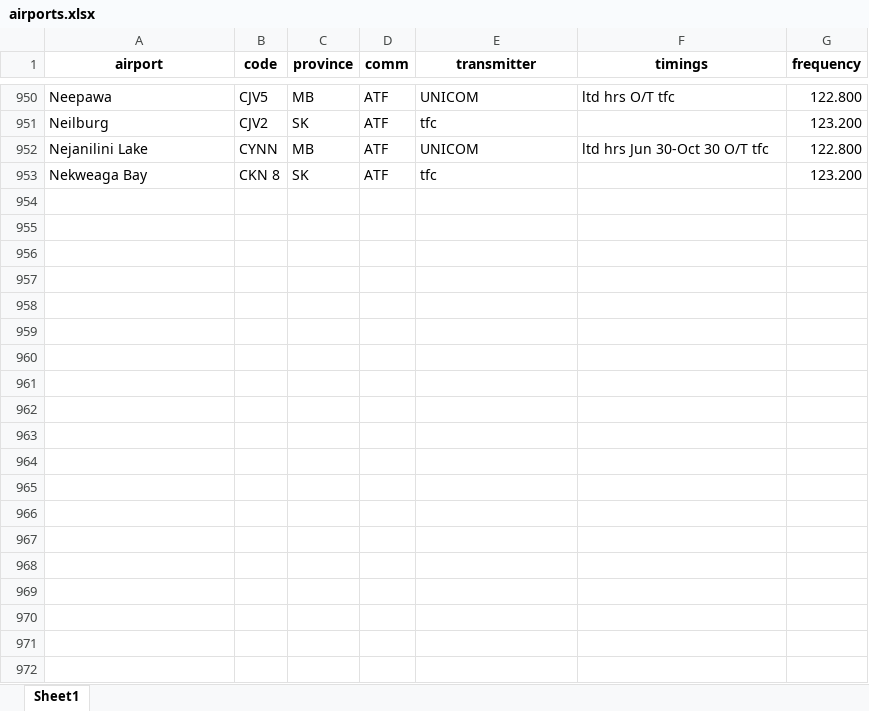
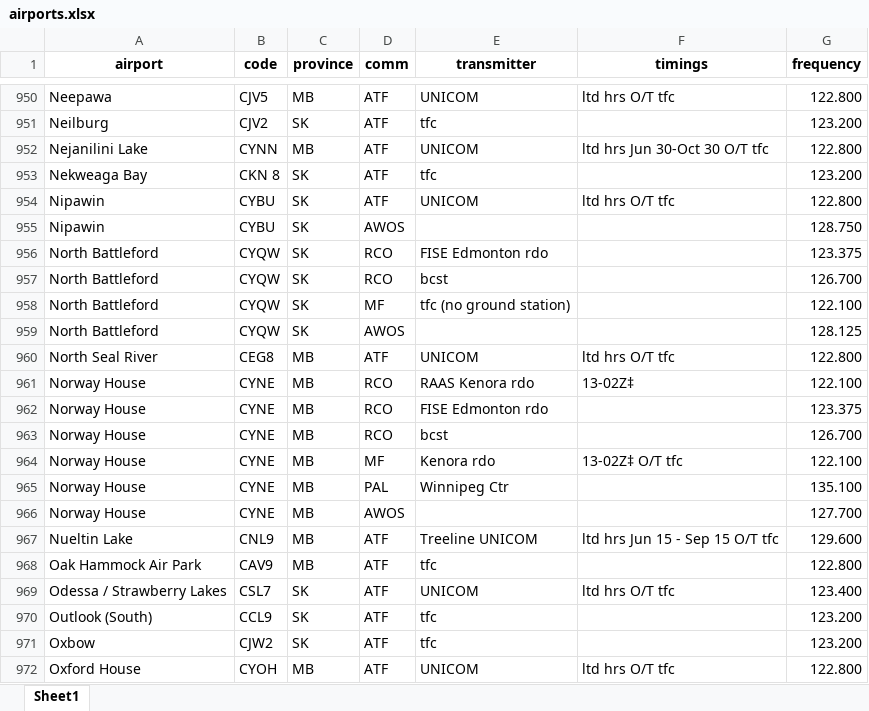
Before and after one commit to squawkcode-ca/squawkcode.ca, an Excel workbook: data/airports.xlsx, sheet Sheet1, drawn as a sheet; only a part is shown, gaps mark what is left out; values as stored, in another font and other column widths than the file's, no borders; the diff covers the shown part only; the diff names each change by its address in the sheet, - before the commit and + after, or states it on an @@ line.

```diff
--- a/data/airports.xlsx (sheet Sheet1)
+++ b/data/airports.xlsx (sheet Sheet1)
+row 954: Nipawin | CYBU | SK | ATF | UNICOM | ltd hrs O/T tfc | 122.800
+row 955: Nipawin | CYBU | SK | AWOS |  |  | 128.750
+row 956: North Battleford | CYQW | SK | RCO | FISE Edmonton rdo |  | 123.375
+row 957: North Battleford | CYQW | SK | RCO | bcst |  | 126.700
+row 958: North Battleford | CYQW | SK | MF | tfc (no ground station) |  | 122.100
+row 959: North Battleford | CYQW | SK | AWOS |  |  | 128.125
+row 960: North Seal River | CEG8 | MB | ATF | UNICOM | ltd hrs O/T tfc | 122.800
+row 961: Norway House | CYNE | MB | RCO | RAAS Kenora rdo | 13-02Z‡ | 122.100
+row 962: Norway House | CYNE | MB | RCO | FISE Edmonton rdo |  | 123.375
+row 963: Norway House | CYNE | MB | RCO | bcst |  | 126.700
+row 964: Norway House | CYNE | MB | MF | Kenora rdo | 13-02Z‡ O/T tfc | 122.100
+row 965: Norway House | CYNE | MB | PAL | Winnipeg Ctr |  | 135.100
+row 966: Norway House | CYNE | MB | AWOS |  |  | 127.700
+row 967: Nueltin Lake | CNL9 | MB | ATF | Treeline UNICOM | ltd hrs Jun 15 - Sep 15 O/T tfc | 129.600
+row 968: Oak Hammock Air Park | CAV9 | MB | ATF | tfc |  | 122.800
+row 969: Odessa / Strawberry Lakes | CSL7 | SK | ATF | UNICOM | ltd hrs O/T tfc | 123.400
+row 970: Outlook (South) | CCL9 | SK | ATF | tfc |  | 123.200
+row 971: Oxbow | CJW2 | SK | ATF | tfc |  | 123.200
+row 972: Oxford House | CYOH | MB | ATF | UNICOM | ltd hrs O/T tfc | 122.800
```
Also changed, not shown: 10 added rows and 2 edited cells elsewhere in this sheet, 1 other file.
